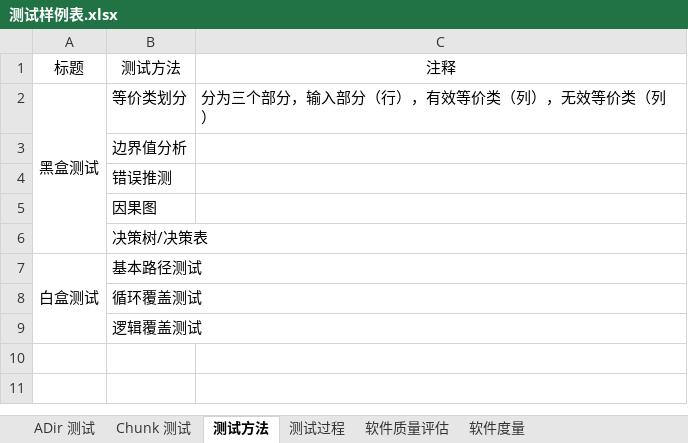
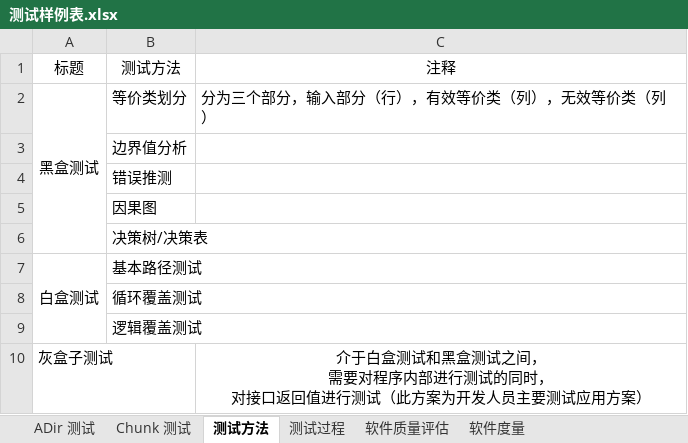
Before and after one commit to Hoemu/wopes, an Excel workbook: doc/draw/测试样例表.xlsx, sheet 测试方法, drawn as a sheet; values as stored, in another font and other column widths than the file's, no borders; ↵ is a line break in a cell; the diff names each change by its address in the sheet, - before the commit and + after, or states it on an @@ line.

```diff
--- a/doc/draw/测试样例表.xlsx (sheet 测试方法)
+++ b/doc/draw/测试样例表.xlsx (sheet 测试方法)
+row 10: 灰盒子测试 |  | 介于白盒测试和黑盒测试之间， ↵ 需要对程序内部进行测试的同时， ↵ 对接口返回值进行测试（此方案为开发人员主要测试应用方案）
```
Also changed, not shown: sheet Chunk 测试, sheet ADir 测试, 2 other files.
